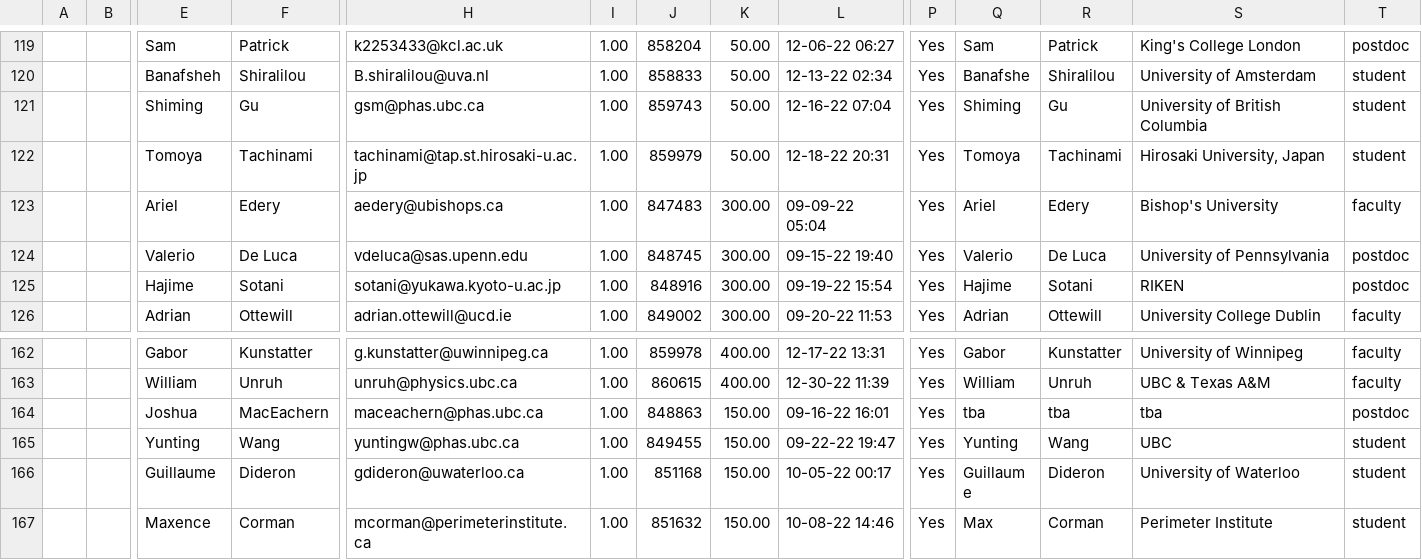
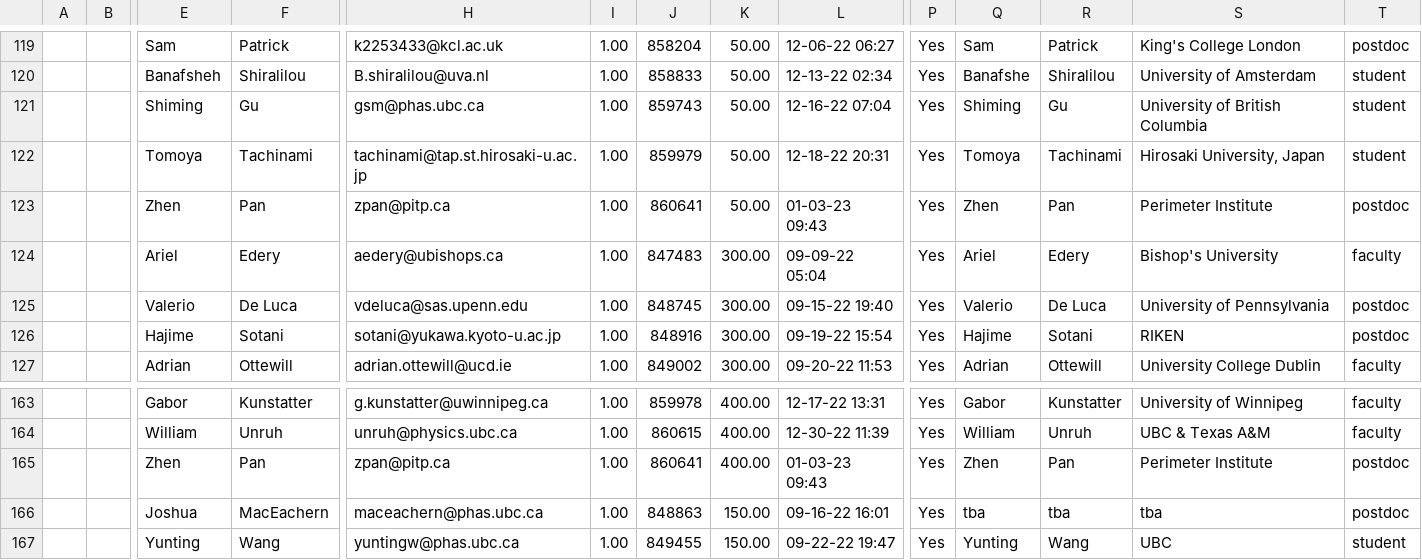
Before and after one commit to sfu-cosmo/TestingGravity2023, a CSV file: participants/participants.csv, drawn as a sheet; only a part is shown, gaps mark what is left out; the shorter side is filled out with more unchanged rows; rows hold the shown columns only; the diff names each change by its address in the sheet, - before the commit and + after, or states it on an @@ line.

Commit message:
Participant list updated.

```diff
--- a/participants/participants.csv
+++ b/participants/participants.csv
+row 123:  |  | Zhen | Pan | zpan@pitp.ca | 1.00 | 860641 | 50.00 | 01-03-23 09:43 | Yes | Zhen | Pan | Perimeter Institute | postdoc
+row 165:  |  | Zhen | Pan | zpan@pitp.ca | 1.00 | 860641 | 400.00 | 01-03-23 09:43 | Yes | Zhen | Pan | Perimeter Institute | postdoc
```
Also changed, not shown: 8 other files.
